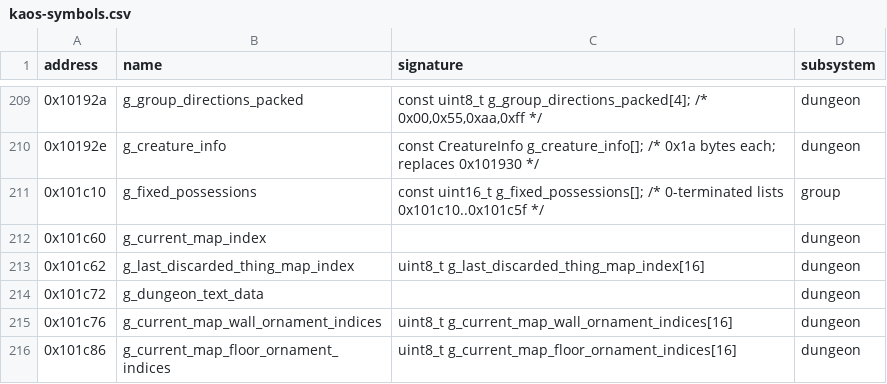
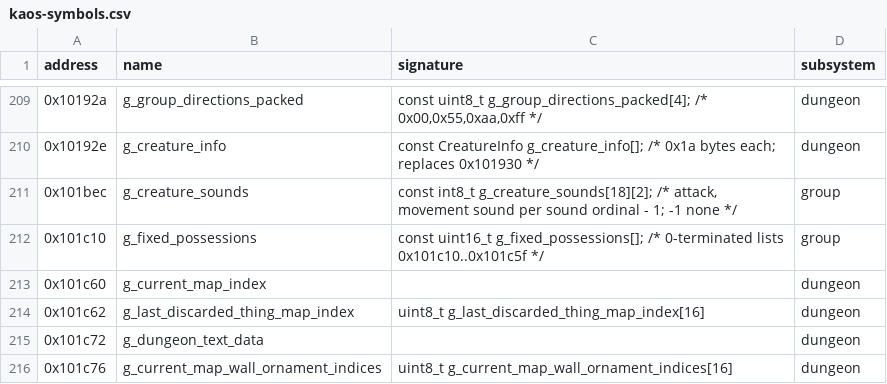
Before and after one commit to peterkmet/dm, a CSV file: docs/kaos-symbols.csv, drawn as a sheet; only a part is shown, gaps mark what is left out; the shorter side is filled out with more unchanged rows; the diff names each change by its address in the sheet, - before the commit and + after, or states it on an @@ line.

Commit message:
feat: add typed accessors for game rule tables read from KAOS.FTL

```diff
--- a/docs/kaos-symbols.csv
+++ b/docs/kaos-symbols.csv
+row 211: 0x101bec | g_creature_sounds | const int8_t g_creature_sounds[18][2]; /* attack, movement sound per sound ordinal - 1; -1 none */ | group
```
Also changed, not shown: 4 other files.
